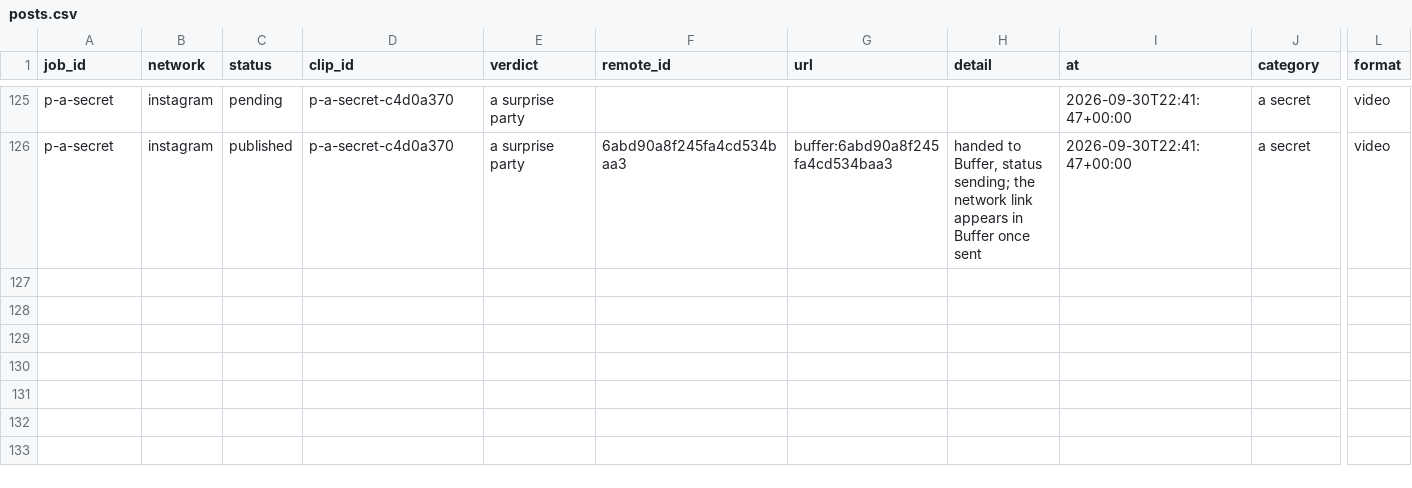
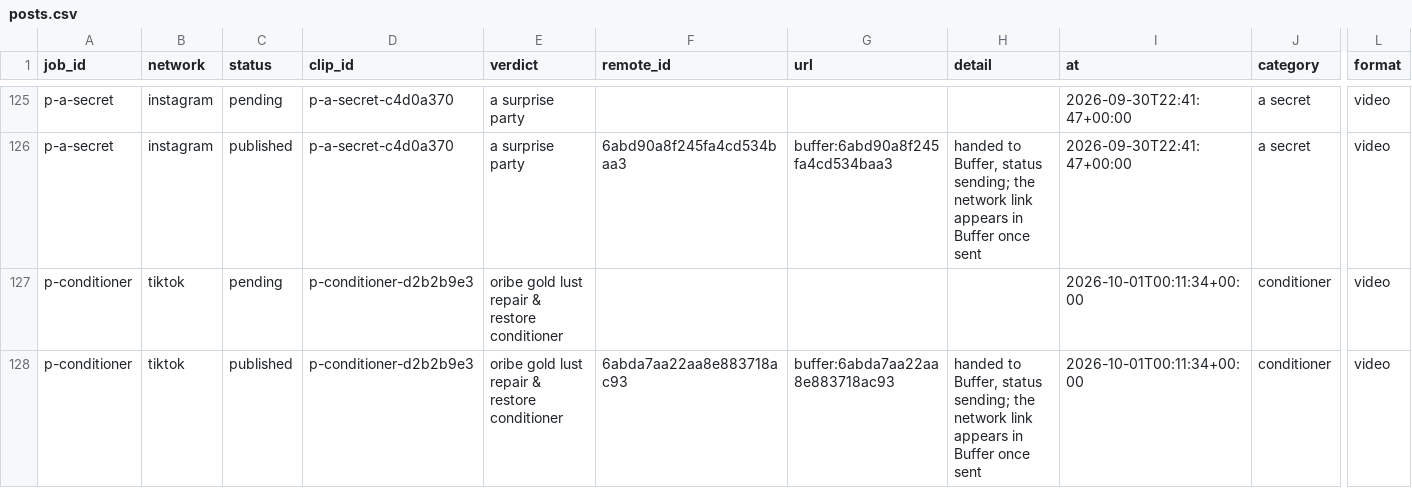
Before and after one commit to everfields/antisearch-automation, a CSV file: posts.csv, drawn as a sheet; only a part is shown, gaps mark what is left out; rows hold the shown columns only; the diff names each change by its address in the sheet, - before the commit and + after, or states it on an @@ line.

```diff
--- a/posts.csv
+++ b/posts.csv
+row 127: p-conditioner | tiktok | pending | p-conditioner-d2b2b9e3 | oribe gold lust repair & restore conditioner |  |  |  | 2026-10-01T00:11:34+00:00 | conditioner | video
+row 128: p-conditioner | tiktok | published | p-conditioner-d2b2b9e3 | oribe gold lust repair & restore conditioner | 6abda7aa22aa8e883718ac93 | buffer:6abda7aa22aa8e883718ac93 | handed to Buffer, status sending; the network link appears in Buffer once sent | 2026-10-01T00:11:34+00:00 | conditioner | video
```
Also changed, not shown: verdicts.csv, 1 other file.
